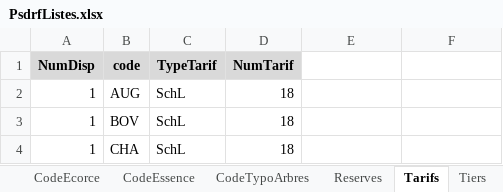
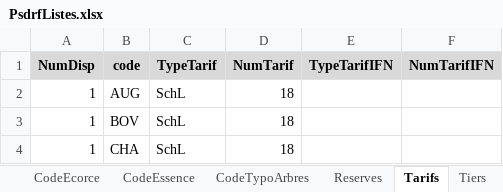
Before and after one commit to MaxBruciamacchie/PSDRF, an Excel workbook: Data/PsdrfListes.xlsx, sheet Tarifs, drawn as a sheet; only a part is shown; values as stored, in another font and other column widths than the file's, no borders; the diff names each change by its address in the sheet, - before the commit and + after, or states it on an @@ line.

```diff
--- a/Data/PsdrfListes.xlsx (sheet Tarifs)
+++ b/Data/PsdrfListes.xlsx (sheet Tarifs)
-E1: (empty)
+E1: TypeTarifIFN
-E1:F1 fill: none
+E1:F1 fill: #D9D9D9
-F1: (empty)
+F1: NumTarifIFN
```
Also changed, not shown: Out/Remesures/RB Grands Monts.xlsx, 30 other files.
